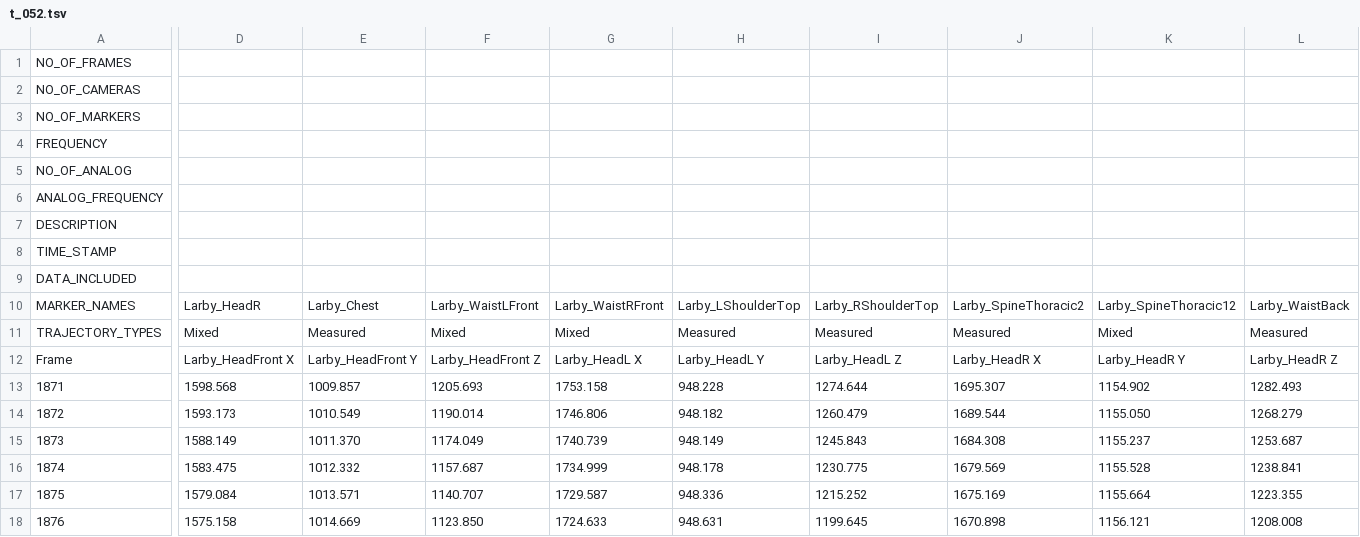
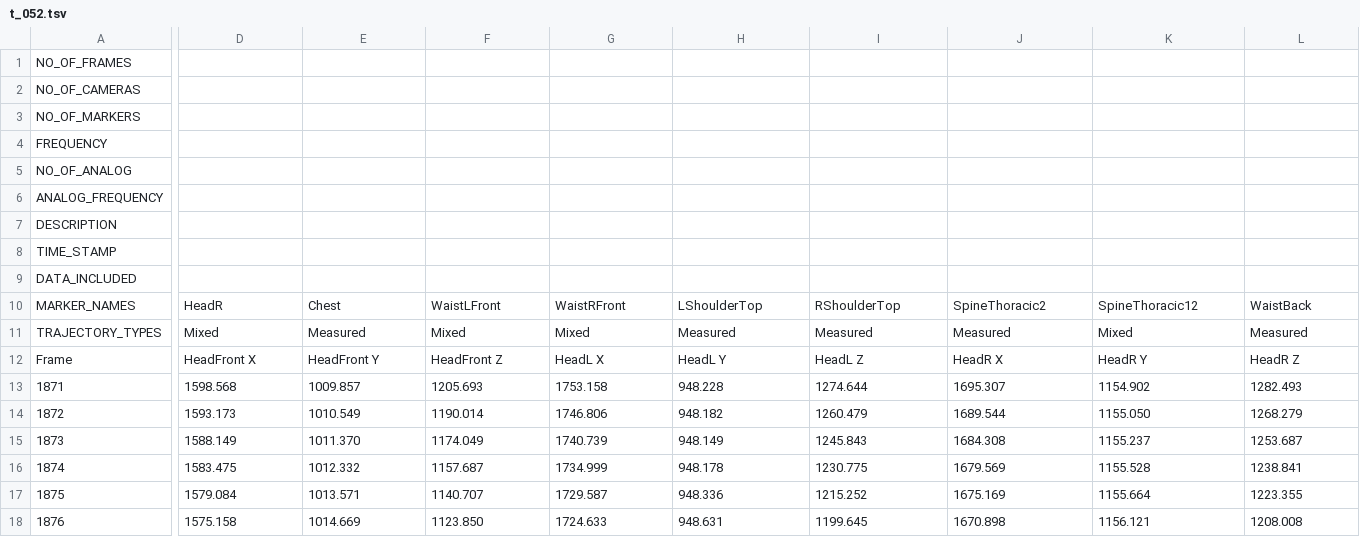
Before and after one commit to gaggioaxel/OoM-Thesis, a TSV file: code/src/data/raw/2020-07-07/t_052.tsv, drawn as a sheet; only a part is shown, gaps mark what is left out; the diff covers the shown part only; the diff names each change by its address in the sheet, - before the commit and + after, or states it on an @@ line.

```diff
--- a/code/src/data/raw/2020-07-07/t_052.tsv
+++ b/code/src/data/raw/2020-07-07/t_052.tsv
-D10: Larby_HeadR
+D10: HeadR
-E10: Larby_Chest
+E10: Chest
-F10: Larby_WaistLFront
+F10: WaistLFront
-G10: Larby_WaistRFront
+G10: WaistRFront
-H10: Larby_LShoulderTop
+H10: LShoulderTop
-I10: Larby_RShoulderTop
+I10: RShoulderTop
-J10: Larby_SpineThoracic2
+J10: SpineThoracic2
-K10: Larby_SpineThoracic12
+K10: SpineThoracic12
-L10: Larby_WaistBack
+L10: WaistBack
-D12: Larby_HeadFront X
+D12: HeadFront X
-E12: Larby_HeadFront Y
+E12: HeadFront Y
-F12: Larby_HeadFront Z
+F12: HeadFront Z
-G12: Larby_HeadL X
+G12: HeadL X
-H12: Larby_HeadL Y
+H12: HeadL Y
-I12: Larby_HeadL Z
+I12: HeadL Z
-J12: Larby_HeadR X
+J12: HeadR X
-K12: Larby_HeadR Y
+K12: HeadR Y
-L12: Larby_HeadR Z
+L12: HeadR Z
```
Also changed, not shown: 146 edited cells elsewhere in this file, code/src/data/raw/2020-07-07/t_051.tsv, code/src/data/raw/2020-07-07/t_060.tsv, 1 other file.
